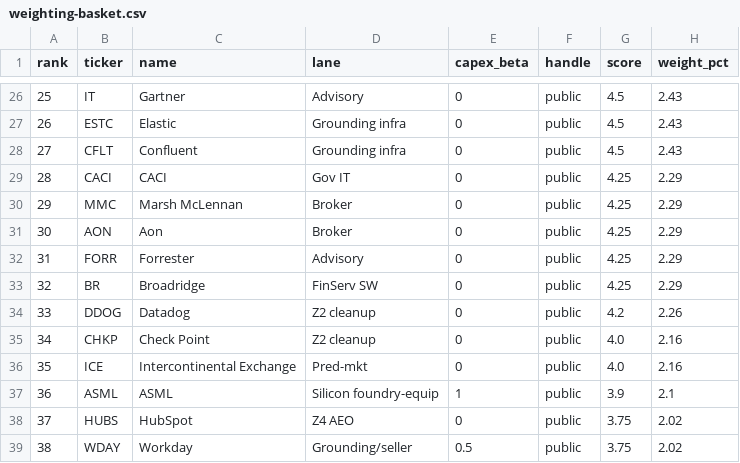
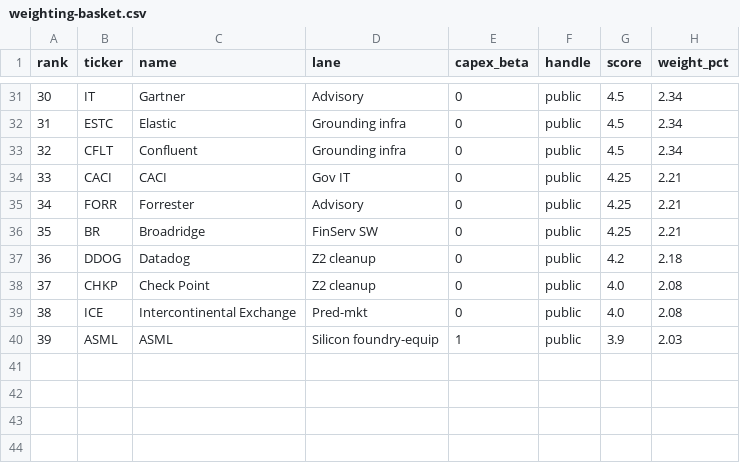
Before and after one commit to kenhdev0101/theta, a CSV file: docs/weighting-basket.csv, drawn as a sheet; only a part is shown, gaps mark what is left out; removed rows and columns are numbered as before the commit, all else as after; the diff covers the shown part only; the diff names each change by its address in the sheet, - before the commit and + after, or states it on an @@ line.

```diff
--- a/docs/weighting-basket.csv
+++ b/docs/weighting-basket.csv
@@ column A (rank) renumbered between rows 2 and 40 @@
-H31:H33 (weight_pct): 2.43
+H31:H33 (weight_pct): 2.34
-H34 (weight_pct): 2.29
+H34 (weight_pct): 2.21
-row 30: 29 | MMC | Marsh McLennan | Broker | 0 | public | 4.25 | 2.29
-row 31: 30 | AON | Aon | Broker | 0 | public | 4.25 | 2.29
-H35:H36 (weight_pct): 2.29
+H35:H36 (weight_pct): 2.21
-H37 (weight_pct): 2.26
+H37 (weight_pct): 2.18
-H38:H39 (weight_pct): 2.16
+H38:H39 (weight_pct): 2.08
-H40 (weight_pct): 2.1
+H40 (weight_pct): 2.03
-row 38: 37 | HUBS | HubSpot | Z4 AEO | 0 | public | 3.75 | 2.02
-row 39: 38 | WDAY | Workday | Grounding/seller | 0.5 | public | 3.75 | 2.02
```
Also changed, not shown: 6 added rows, 1 removed row and 23 edited cells elsewhere in this file, docs/weighting-ranked.csv, docs/weighting-seed.csv.
